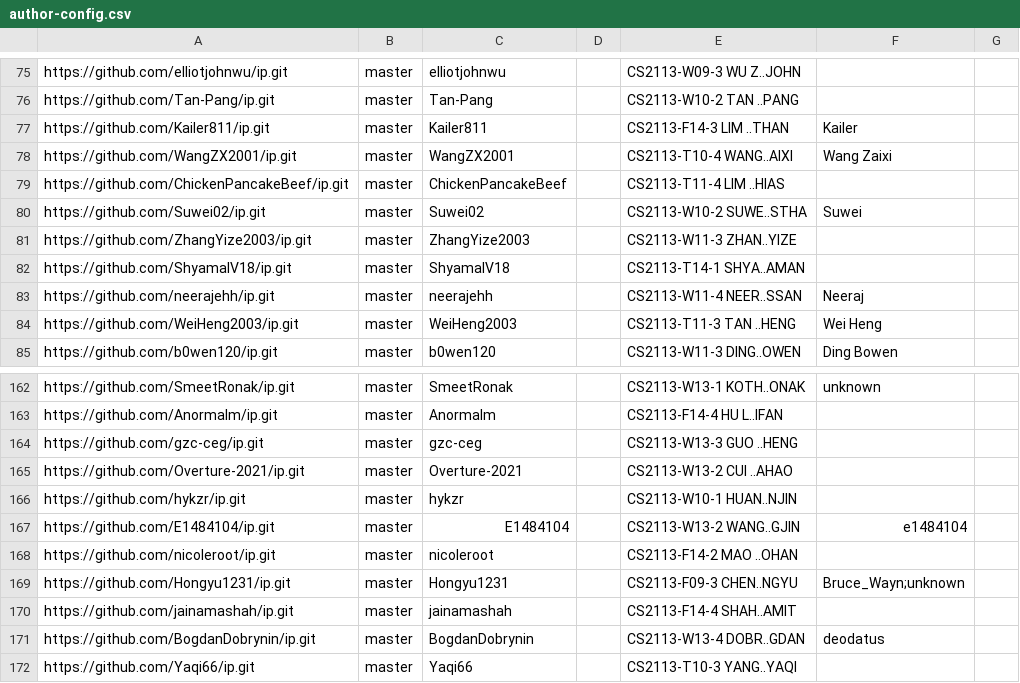
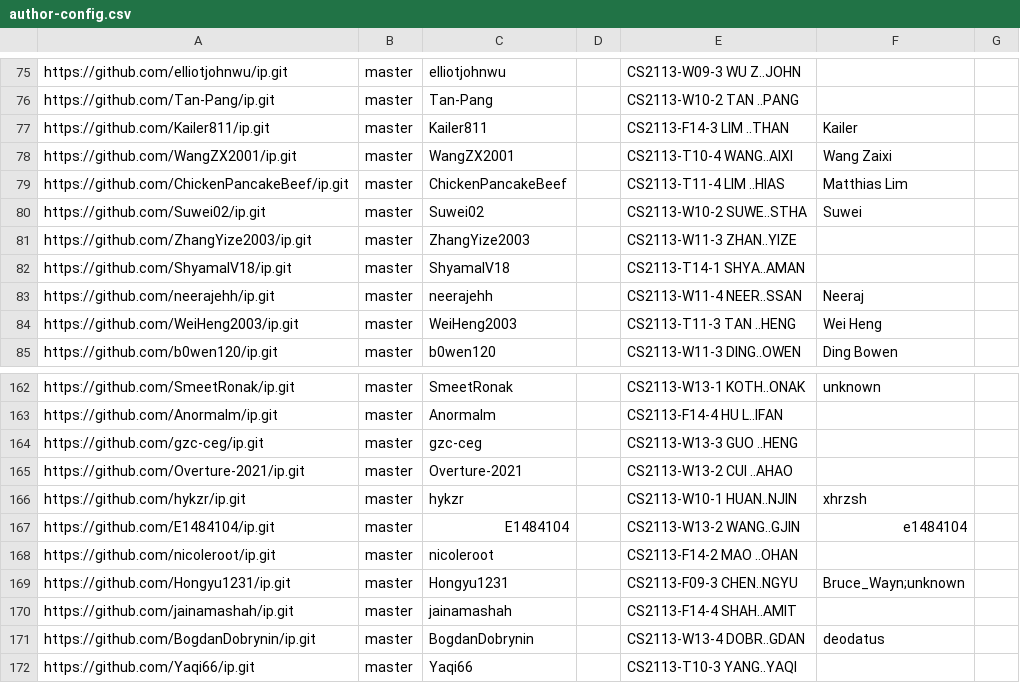
Before and after one commit to NUS-CS2113-AY2526-S2/ip-dashboard, a CSV file: config/author-config.csv, drawn as a sheet; only a part is shown, gaps mark what is left out.

Commit message:
Update configs

```diff
--- a/config/author-config.csv
+++ b/config/author-config.csv
@@ -78,3 +78,3 @@ https://github.com/Kailer811/ip.git,master,Kailer811,,CS2113-F14-3 LIM ..THAN,Ka
 https://github.com/WangZX2001/ip.git,master,WangZX2001,,CS2113-T10-4 WANG..AIXI,Wang Zaixi,
-https://github.com/ChickenPancakeBeef/ip.git,master,ChickenPancakeBeef,,CS2113-T11-4 LIM ..HIAS,,
+https://github.com/ChickenPancakeBeef/ip.git,master,ChickenPancakeBeef,,CS2113-T11-4 LIM ..HIAS,Matthias Lim,
 https://github.com/Suwei02/ip.git,master,Suwei02,,CS2113-W10-2 SUWE..STHA,Suwei,
@@ -165,3 +165,3 @@ https://github.com/gzc-ceg/ip.git,master,gzc-ceg,,CS2113-W13-3 GUO ..HENG,,
 https://github.com/Overture-2021/ip.git,master,Overture-2021,,CS2113-W13-2 CUI ..AHAO,,
-https://github.com/hykzr/ip.git,master,hykzr,,CS2113-W10-1 HUAN..NJIN,,
+https://github.com/hykzr/ip.git,master,hykzr,,CS2113-W10-1 HUAN..NJIN,xhrzsh,
 https://github.com/E1484104/ip.git,master,E1484104,,CS2113-W13-2 WANG..GJIN,e1484104,
```
